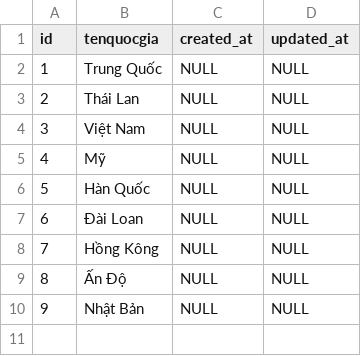
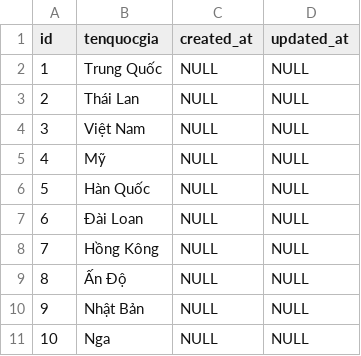
Before and after one commit to letuankiet146/hiphim, a CSV file: database/quocgias.csv, drawn as a sheet; the diff names each change by its address in the sheet, - before the commit and + after, or states it on an @@ line.

```diff
--- a/database/quocgias.csv
+++ b/database/quocgias.csv
+row 11: 10 | Nga | NULL | NULL
```
Also changed, not shown: database/dienviens.csv, 31 other files.
